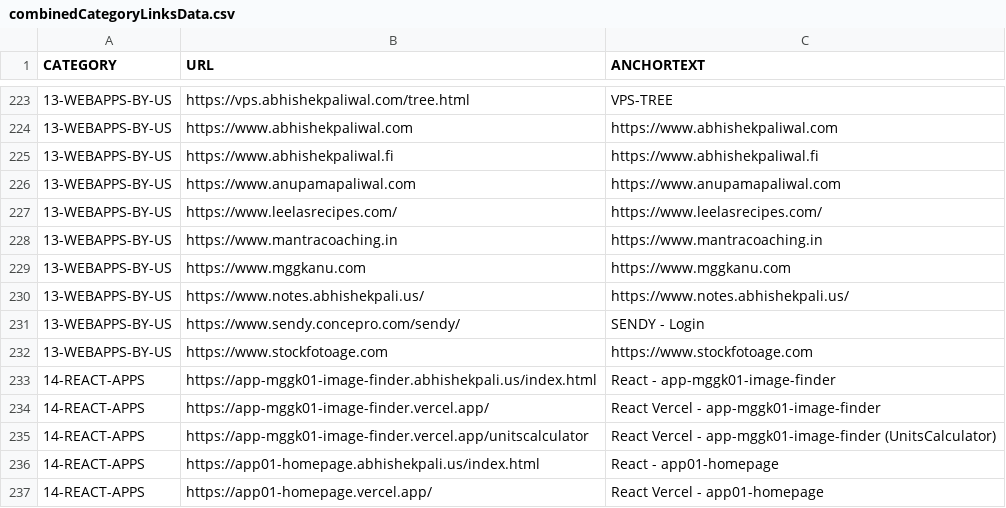
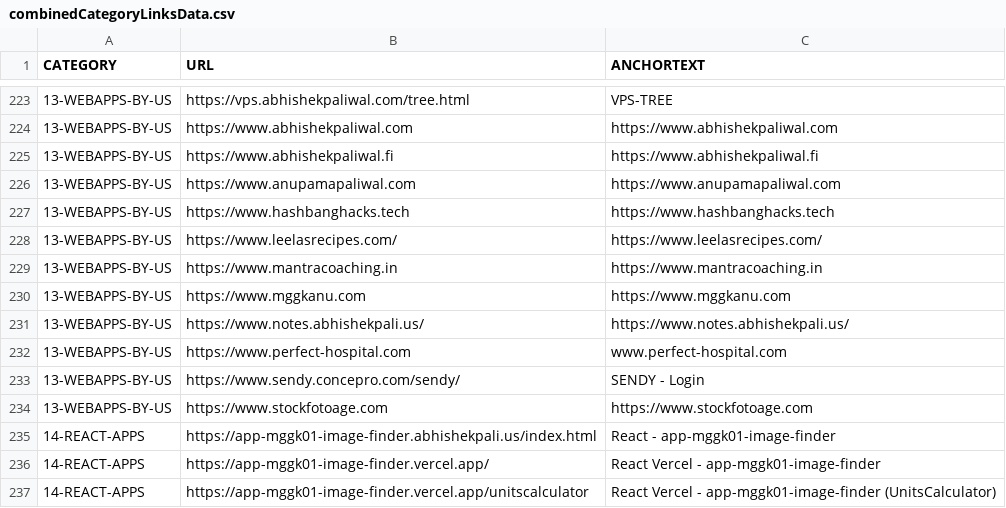
Before and after one commit to abhishek-paliwal/PROJECTS-REACTJS, a CSV file: app01-homepage/src/data/data_out/combinedCategoryLinksData.csv, drawn as a sheet; only a part is shown, gaps mark what is left out; the shorter side is filled out with more unchanged rows; the diff names each change by its address in the sheet, - before the commit and + after, or states it on an @@ line.

```diff
--- a/app01-homepage/src/data/data_out/combinedCategoryLinksData.csv
+++ b/app01-homepage/src/data/data_out/combinedCategoryLinksData.csv
+row 227: 13-WEBAPPS-BY-US | https://www.hashbanghacks.tech | https://www.hashbanghacks.tech
+row 232: 13-WEBAPPS-BY-US | https://www.perfect-hospital.com | www.perfect-hospital.com
```
Also changed, not shown: app-mggk01-image-finder/src/data/data_in/mggk_summary_cloudflare_ImagesUrlsWPcontentUploads.csv, app01-homepage/src/data/data_in/13-webapps-by-us.csv, 5 other files.
